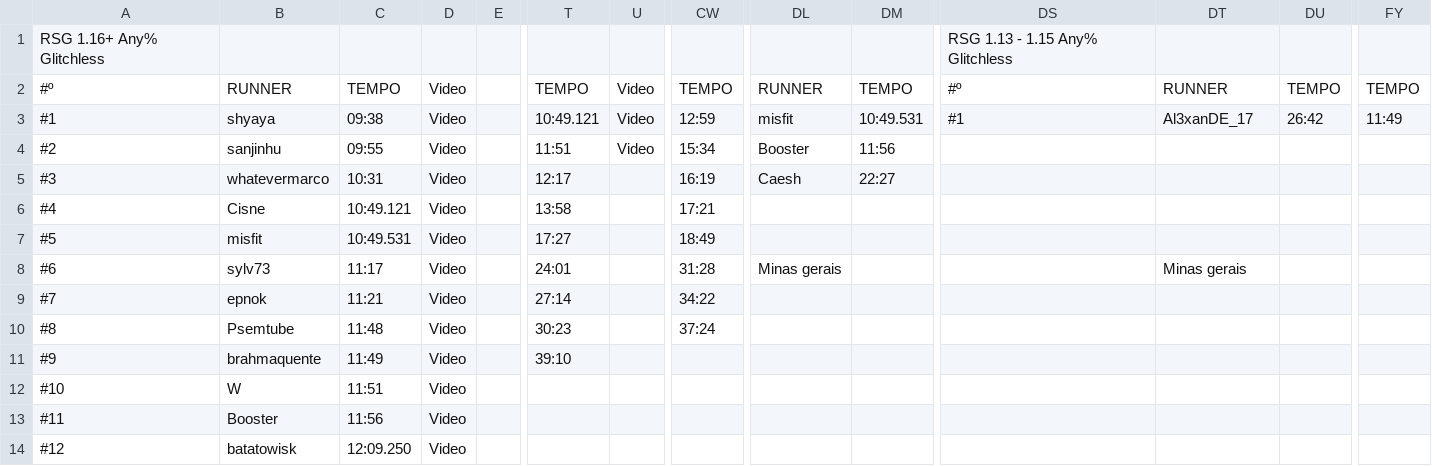
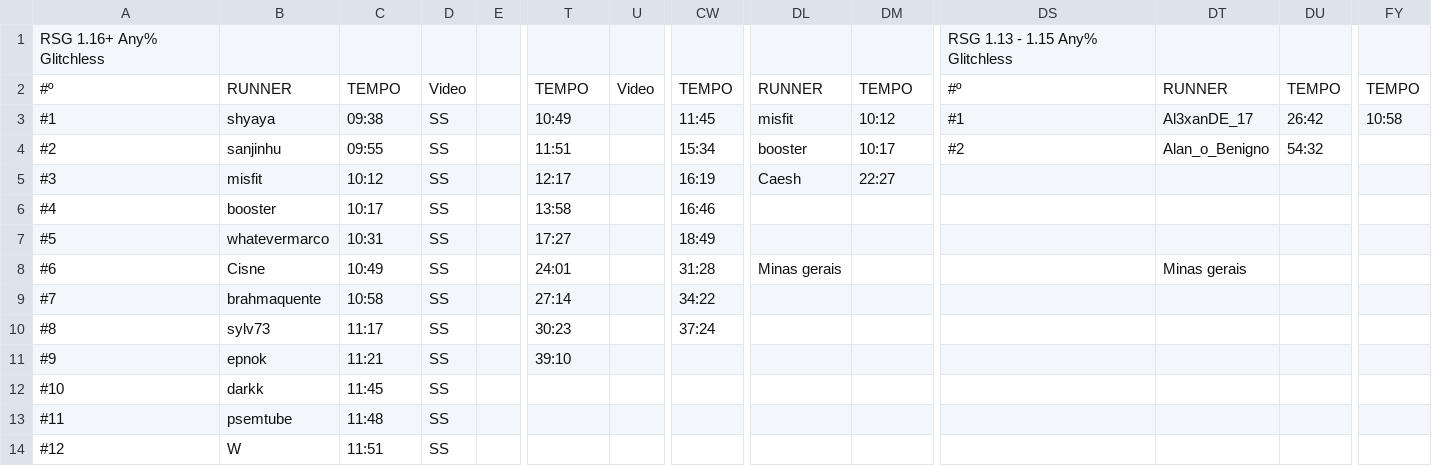
Before and after one commit to MCSR-Brasil/MCSR-hub, a CSV file: tabela.csv, drawn as a sheet; only a part is shown, gaps mark what is left out; the diff covers the shown part only; the diff names each change by its address in the sheet, - before the commit and + after, or states it on an @@ line.

Commit message:
tablea

```diff
--- a/tabela.csv
+++ b/tabela.csv
-D3:D14: Video
+D3:D14: SS
-T3: 10:49.121
+T3: 10:49
-U3:U4: Video
+U3:U4: (empty)
-CW3: 12:59
+CW3: 11:45
-DM3: 10:49.531
+DM3: 10:12
-FY3: 11:49
+FY3: 10:58
-DL4: Booster
+DL4: booster
-DM4: 11:56
+DM4: 10:17
-DS4: (empty)
+DS4: #2
-DT4: (empty)
+DT4: Alan_o_Benigno
-DU4: (empty)
+DU4: 54:32
-B5: whatevermarco
+B5: misfit
-C5: 10:31
+C5: 10:12
-B6: Cisne
+B6: booster
-C6: 10:49.121
+C6: 10:17
-CW6: 17:21
+CW6: 16:46
-B7: misfit
+B7: whatevermarco
-C7: 10:49.531
+C7: 10:31
-B8: sylv73
+B8: Cisne
-C8: 11:17
+C8: 10:49
-B9: epnok
+B9: brahmaquente
-C9: 11:21
+C9: 10:58
-B10: Psemtube
+B10: sylv73
-C10: 11:48
+C10: 11:17
-B11: brahmaquente
+B11: epnok
-C11: 11:49
+C11: 11:21
-B12: W
+B12: darkk
-C12: 11:51
+C12: 11:45
-B13: Booster
+B13: psemtube
-C13: 11:56
+C13: 11:48
-B14: batatowisk
+B14: W
-C14: 12:09.250
+C14: 11:51
```
Also changed, not shown: 70 edited cells elsewhere in this file.
